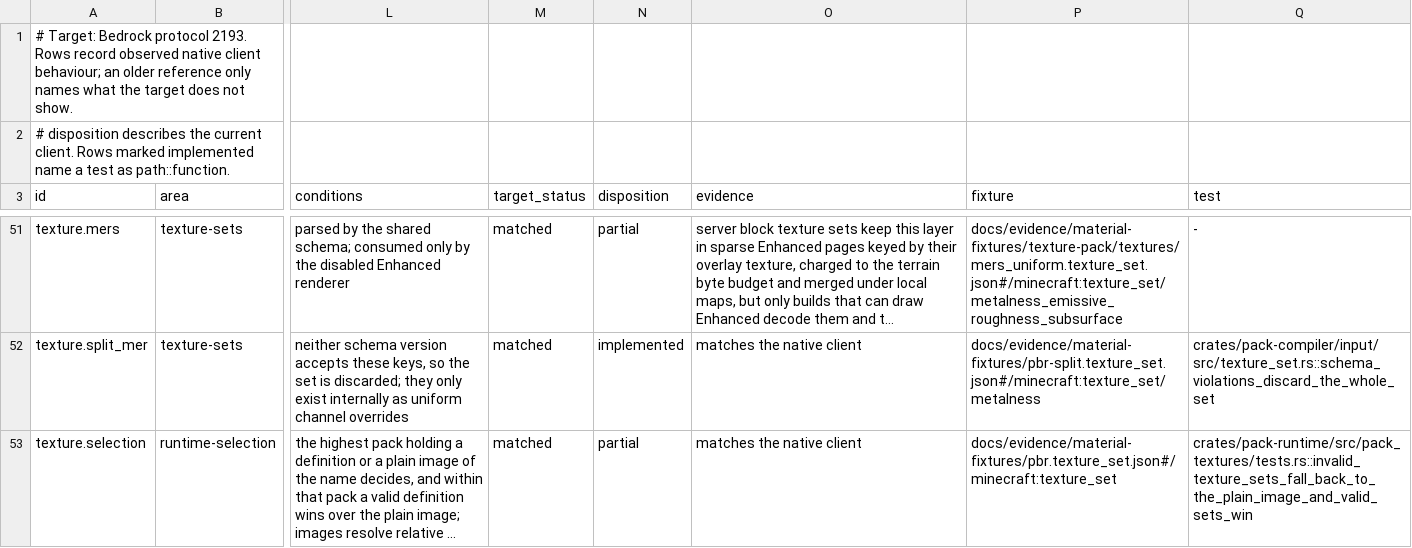
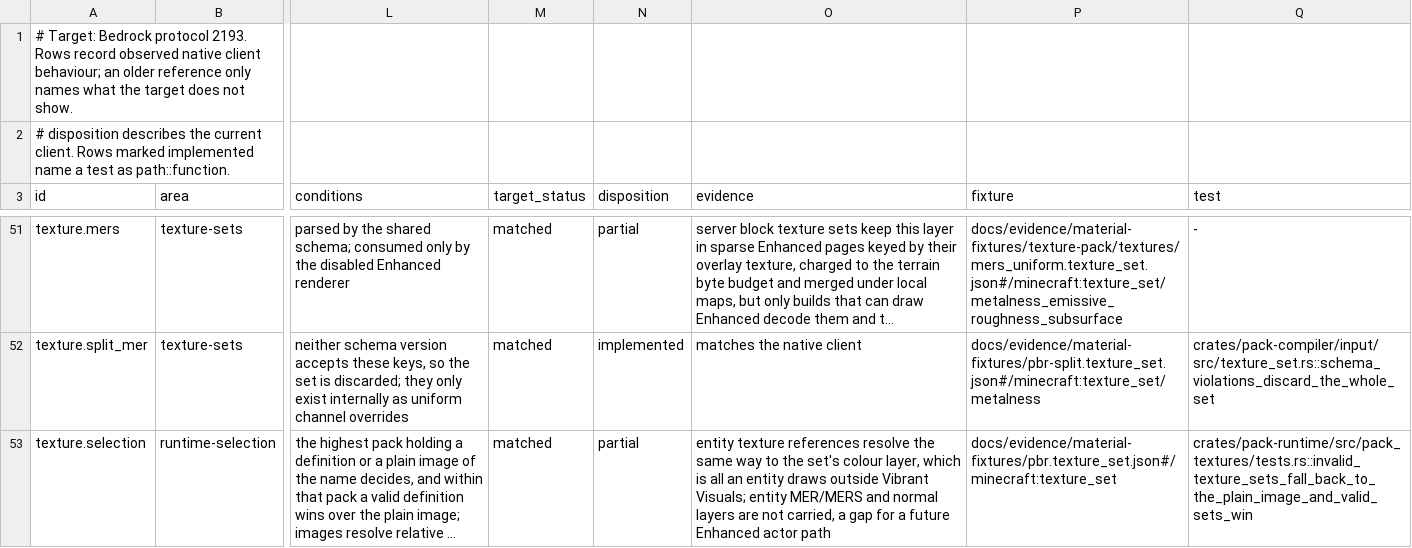
Before and after one commit to cinnabar-mc/cinnabar, a TSV file: docs/evidence/material-behavior.tsv, drawn as a sheet; only a part is shown, gaps mark what is left out; long unchanged cells end in …; the diff names each change by its address in the sheet, - before the commit and + after, or states it on an @@ line.

Commit message:
Resolve entity textures through same-pack texture sets
Bedrock builds entity texture info from texture sets as well
, and outside Vibrant
Visuals an actor binds only the colour layer. Entity texture collection
now resolves a reference through a valid same-pack .texture_set.json to
its colour image, or a uniform colour encoded as one texel, ahead of the
plain image, falling back to the plain image when the colour does not
resolve, as terrain does.

Entity MER/MERS and normal layers are not carried; the matrix records
that as a gap for a future Enhanced actor path.

(cherry picked from commit 9d0c06540d87bdd6b9078be7f465b2ad6db61926)

```diff
--- a/docs/evidence/material-behavior.tsv
+++ b/docs/evidence/material-behavior.tsv
-O53 (evidence): matches the native client
+O53 (evidence): entity texture references resolve the same way to the set's colour layer, which is all an entity draws outside Vibrant Visuals; entity MER/MERS and normal layers are not carried, a gap for a future Enhanced actor path
```
Also changed, not shown: 4 other files.
